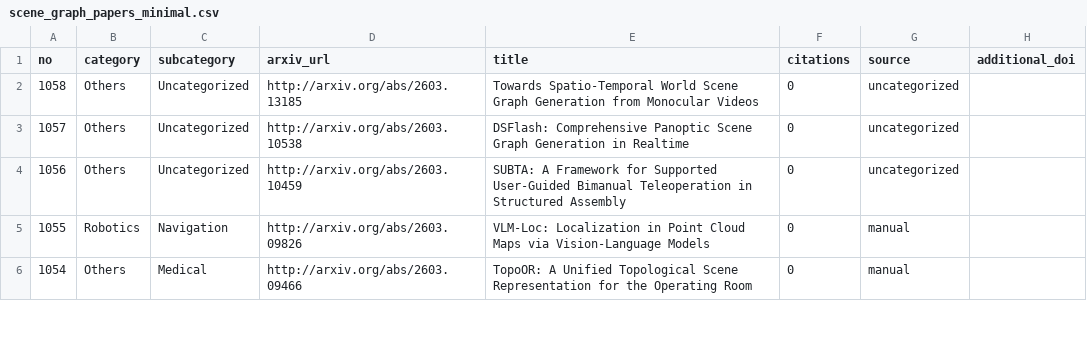
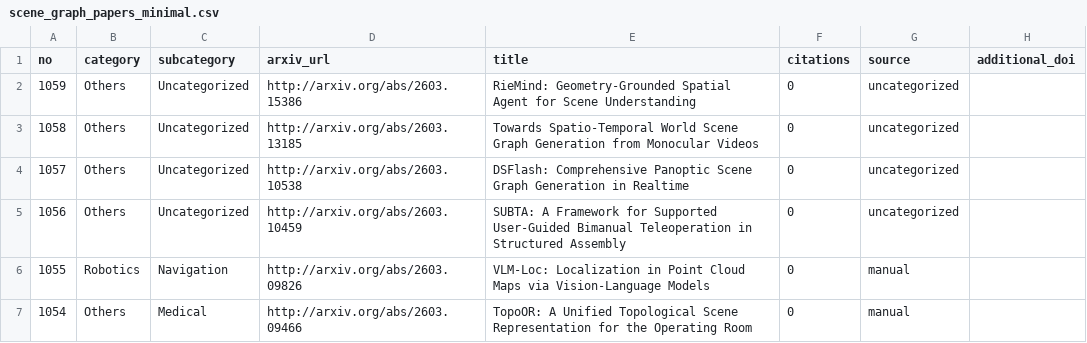
Before and after one commit to blu-y/all-scene-graph-papers, a CSV file: csvs/scene_graph_papers_minimal.csv, drawn as a sheet; only a part is shown.

```diff
--- a/csvs/scene_graph_papers_minimal.csv
+++ b/csvs/scene_graph_papers_minimal.csv
@@ -1,2 +1,3 @@
 no,category,subcategory,arxiv_url,title,citations,source,additional_doi
+1059,Others,Uncategorized,http://arxiv.org/abs/2603.15386 ,RieMind: Geometry-Grounded Spatial Agent for Scene Understanding,0,uncategorized,
 1058,Others,Uncategorized,http://arxiv.org/abs/2603.13185 ,Towards Spatio-Temporal World Scene Graph Generation from Monocular Videos,0,uncategorized,
```
Also changed, not shown: 5 other files.
